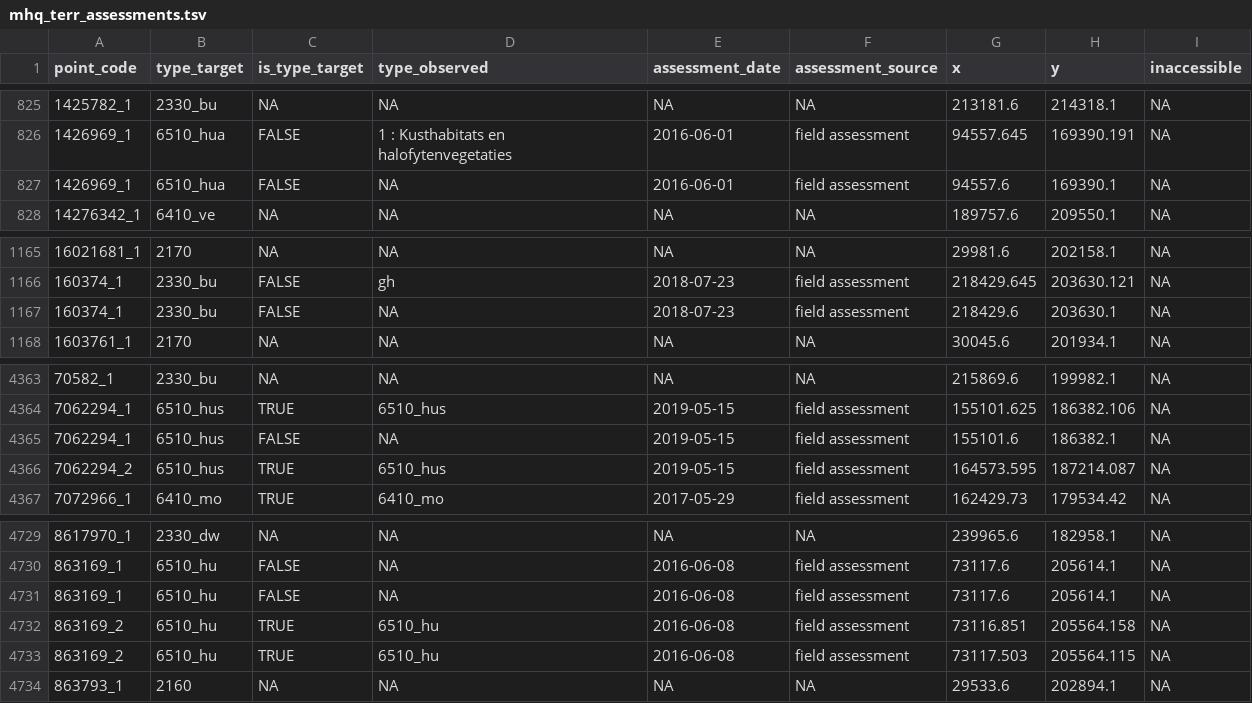
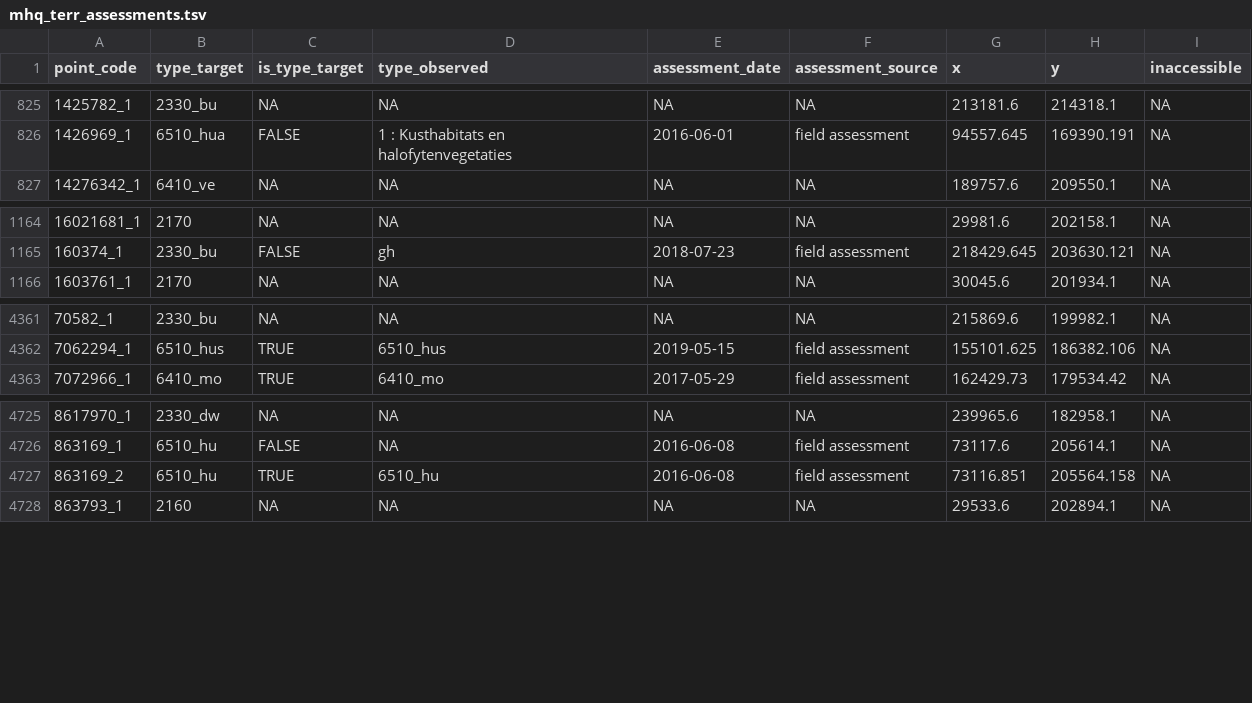
Before and after one commit to inbo/n2khab-sample-admin, a TSV file: data/mhq_terr_assessments.tsv, drawn as a sheet; only a part is shown, gaps mark what is left out.

```diff
--- a/data/mhq_terr_assessments.tsv
+++ b/data/mhq_terr_assessments.tsv
@@ -826,3 +826,2 @@ point_code	type_target	is_type_target	type_observed	assessment_date	assessment_s
 1426969_1	6510_hua	FALSE	1 : Kusthabitats en halofytenvegetaties	2016-06-01	field assessment	94557.645	169390.191	NA
-1426969_1	6510_hua	FALSE	NA	2016-06-01	field assessment	94557.6	169390.1	NA
 14276342_1	6410_ve	NA	NA	NA	NA	189757.6	209550.1	NA
@@ -1166,3 +1165,2 @@ point_code	type_target	is_type_target	type_observed	assessment_date	assessment_s
 160374_1	2330_bu	FALSE	gh	2018-07-23	field assessment	218429.645	203630.121	NA
-160374_1	2330_bu	FALSE	NA	2018-07-23	field assessment	218429.6	203630.1	NA
 1603761_1	2170	NA	NA	NA	NA	30045.6	201934.1	NA
@@ -4364,4 +4362,2 @@ point_code	type_target	is_type_target	type_observed	assessment_date	assessment_s
 7062294_1	6510_hus	TRUE	6510_hus	2019-05-15	field assessment	155101.625	186382.106	NA
-7062294_1	6510_hus	FALSE	NA	2019-05-15	field assessment	155101.6	186382.1	NA
-7062294_2	6510_hus	TRUE	6510_hus	2019-05-15	field assessment	164573.595	187214.087	NA
 7072966_1	6410_mo	TRUE	6410_mo	2017-05-29	field assessment	162429.73	179534.42	NA
@@ -4730,5 +4726,3 @@ point_code	type_target	is_type_target	type_observed	assessment_date	assessment_s
 863169_1	6510_hu	FALSE	NA	2016-06-08	field assessment	73117.6	205614.1	NA
-863169_1	6510_hu	FALSE	NA	2016-06-08	field assessment	73117.6	205614.1	NA
 863169_2	6510_hu	TRUE	6510_hu	2016-06-08	field assessment	73116.851	205564.158	NA
-863169_2	6510_hu	TRUE	6510_hu	2016-06-08	field assessment	73117.503	205564.115	NA
 863793_1	2160	NA	NA	NA	NA	29533.6	202894.1	NA
```
Also changed, not shown: data/mhq_terr_refpoints_validity.tsv, 4 other files.
